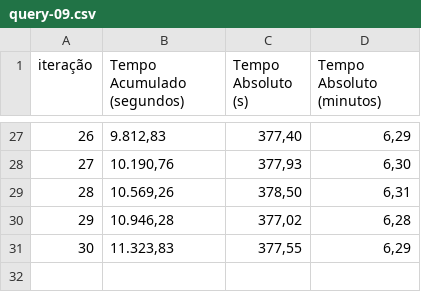
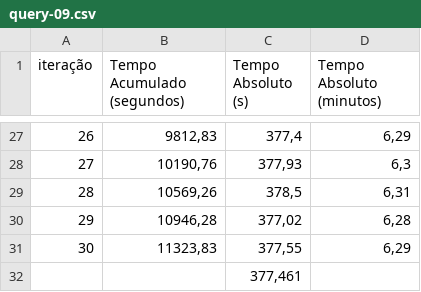
Before and after one commit to alexsandro-matias/TPC-H, a CSV file: queries-time-results-sets/10GB/optimized/query-09.csv, drawn as a sheet; only a part is shown, gaps mark what is left out; the diff covers the shown part only.

```diff
--- a/queries-time-results-sets/10GB/optimized/query-09.csv
+++ b/queries-time-results-sets/10GB/optimized/query-09.csv
@@ -27,5 +27,6 @@ iteração,Tempo Acumulado (segundos),Tempo Absoluto (s),Tempo Absoluto (minutos
-26,"9.812,83","377,40","6,29"
-27,"10.190,76","377,93","6,30"
-28,"10.569,26","378,50","6,31"
-29,"10.946,28","377,02","6,28"
-30,"11.323,83","377,55","6,29"
+26,"9812,83","377,4","6,29"
+27,"10190,76","377,93","6,3"
+28,"10569,26","378,5","6,31"
+29,"10946,28","377,02","6,28"
+30,"11323,83","377,55","6,29"
+,,"377,461",
```
Also changed, not shown: 32 edited cells elsewhere in this file, 1 other file.
